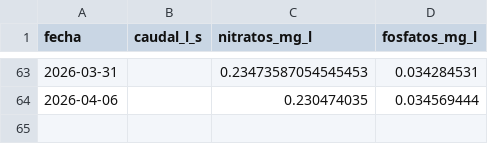
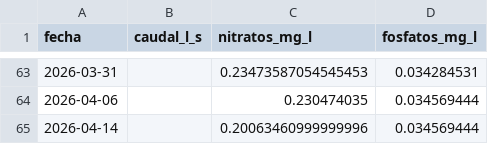
Before and after one commit to NataliaPmd/mar_menor_status, a CSV file: datos/aforos.csv, drawn as a sheet; only a part is shown, gaps mark what is left out; the diff names each change by its address in the sheet, - before the commit and + after, or states it on an @@ line.

```diff
--- a/datos/aforos.csv
+++ b/datos/aforos.csv
+row 65: 2026-04-14 |  | 0.20063460999999996 | 0.034569444
```
Also changed, not shown: datos/precipitacion.csv.
